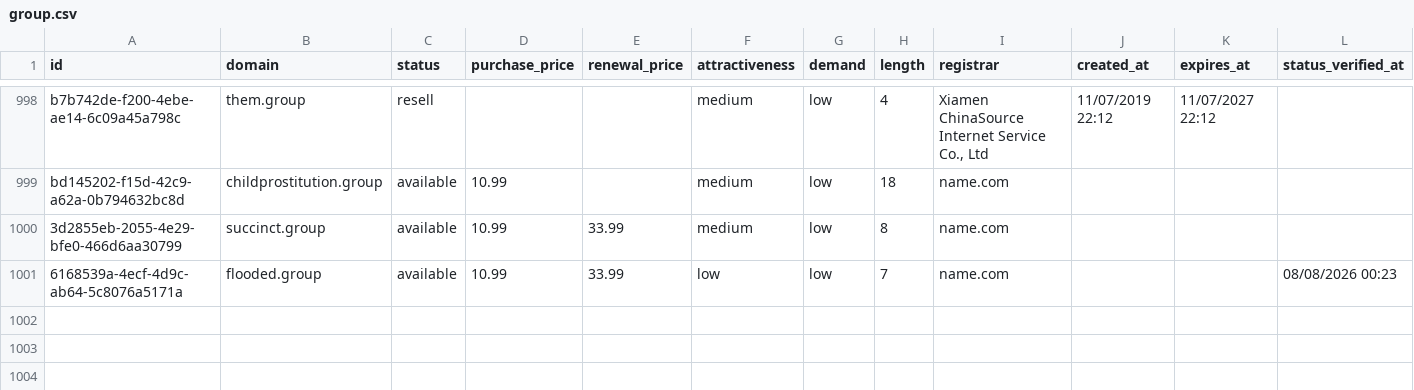
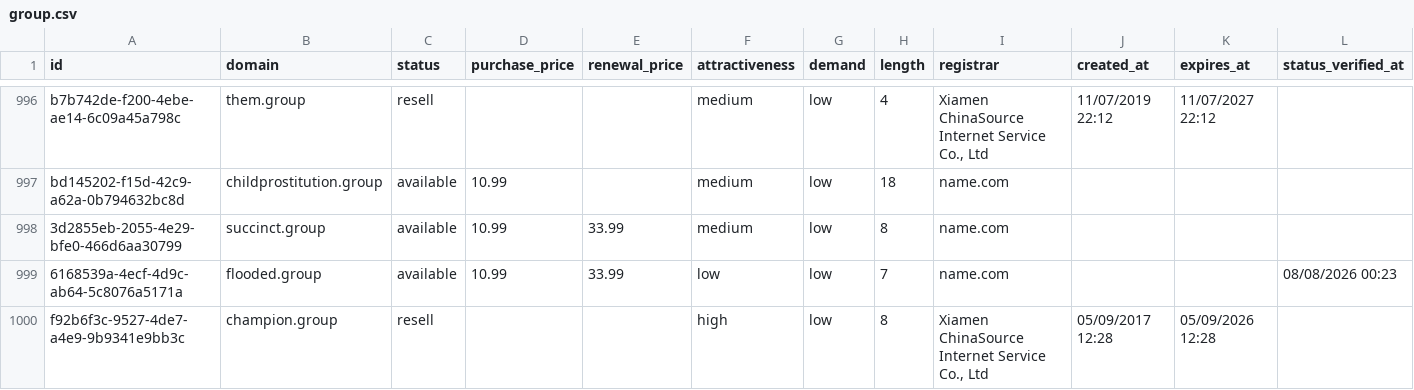
Before and after one commit to UniqueDomains/group-oneword-domains, a CSV file: group.csv, drawn as a sheet; only a part is shown, gaps mark what is left out; the diff covers the shown part only.

```diff
--- a/group.csv
+++ b/group.csv
@@ -1001 +999,2 @@ bd145202-f15d-42c9-a62a-0b794632bc8d,childprostitution.group,available,10.99,,me
 6168539a-4ecf-4d9c-ab64-5c8076a5171a,flooded.group,available,10.99,33.99,low,low,7,name.com,,,08/08/2026 00:23
+f92b6f3c-9527-4de7-a4e9-9b9341e9bb3c,champion.group,resell,,,high,low,8,"Xiamen ChinaSource Internet Service Co., Ltd",05/09/2017 12:28,05/09/2026 12:28,
```
Also changed, not shown: 1 added row, 2 removed rows and 14 edited cells elsewhere in this file, 4 other files.
